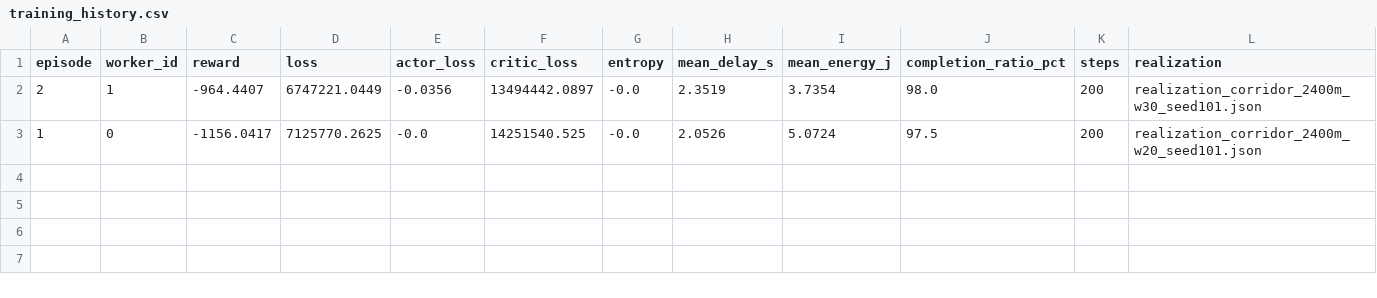
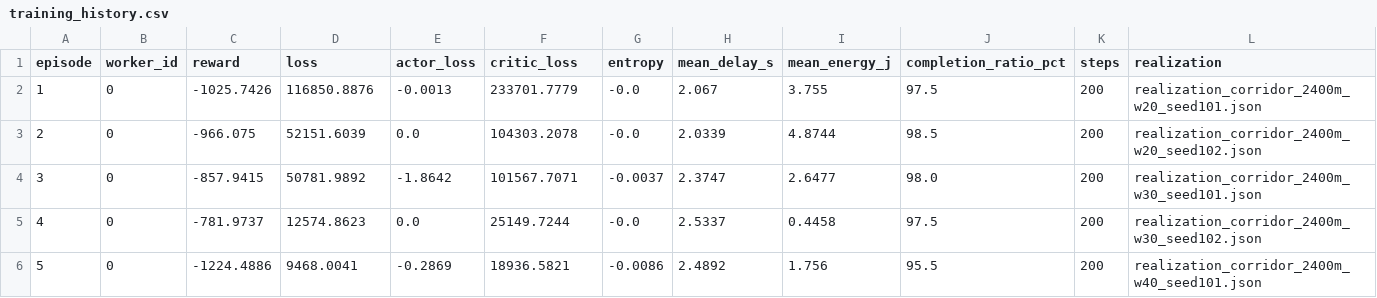
Before and after one commit to adem-mekonnen/cotop-implementation, a CSV file: results/colab_training/training_history.csv, drawn as a sheet.

Commit message:
fix(colab): update Cell 2 and Cell 11 for deterministic REPO_ROOT, fail-closed A3C execution, and artifact verification

```diff
--- a/results/colab_training/training_history.csv
+++ b/results/colab_training/training_history.csv
@@ -1,3 +1,6 @@
 episode,worker_id,reward,loss,actor_loss,critic_loss,entropy,mean_delay_s,mean_energy_j,completion_ratio_pct,steps,realization
-2,1,-964.4407,6747221.0449,-0.0356,13494442.0897,-0.0,2.3519,3.7354,98.0,200,realization_corridor_2400m_w30_seed101.json
-1,0,-1156.0417,7125770.2625,-0.0,14251540.525,-0.0,2.0526,5.0724,97.5,200,realization_corridor_2400m_w20_seed101.json
+1,0,-1025.7426,116850.8876,-0.0013,233701.7779,-0.0,2.067,3.755,97.5,200,realization_corridor_2400m_w20_seed101.json
+2,0,-966.075,52151.6039,0.0,104303.2078,-0.0,2.0339,4.8744,98.5,200,realization_corridor_2400m_w20_seed102.json
+3,0,-857.9415,50781.9892,-1.8642,101567.7071,-0.0037,2.3747,2.6477,98.0,200,realization_corridor_2400m_w30_seed101.json
+4,0,-781.9737,12574.8623,0.0,25149.7244,-0.0,2.5337,0.4458,97.5,200,realization_corridor_2400m_w30_seed102.json
+5,0,-1224.4886,9468.0041,-0.2869,18936.5821,-0.0086,2.4892,1.756,95.5,200,realization_corridor_2400m_w40_seed101.json
```
Also changed, not shown: 5 other files.
